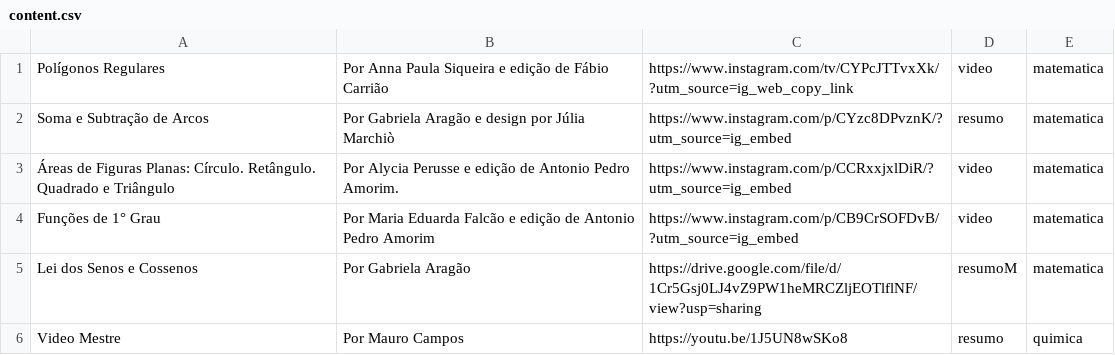
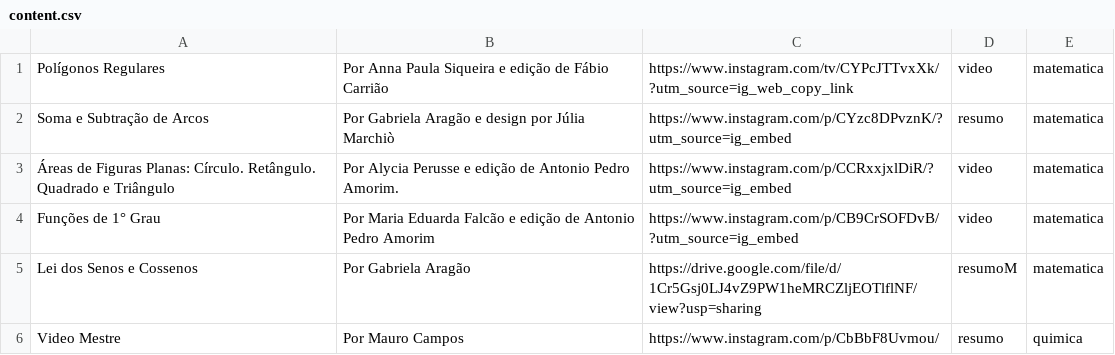
Before and after one commit to annapss/Site-ONG, a CSV file: Front-End/materias_front/content/source_content/content.csv, drawn as a sheet.

Commit message:
Update content.csv

```diff
--- a/Front-End/materias_front/content/source_content/content.csv
+++ b/Front-End/materias_front/content/source_content/content.csv
@@ -5,2 +5,2 @@ Funções de 1° Grau,Por Maria Eduarda Falcão e edição de Antonio Pedro A
 Lei dos Senos e Cossenos,Por Gabriela Aragão,https://drive.google.com/file/d/1Cr5Gsj0LJ4vZ9PW1heMRCZljEOTlflNF/view?usp=sharing,resumoM,matematica
-Video Mestre,Por Mauro Campos,https://youtu.be/1J5UN8wSKo8,resumo,quimica
+Video Mestre,Por Mauro Campos,https://www.instagram.com/p/CbBbF8Uvmou/,resumo,quimica
```
